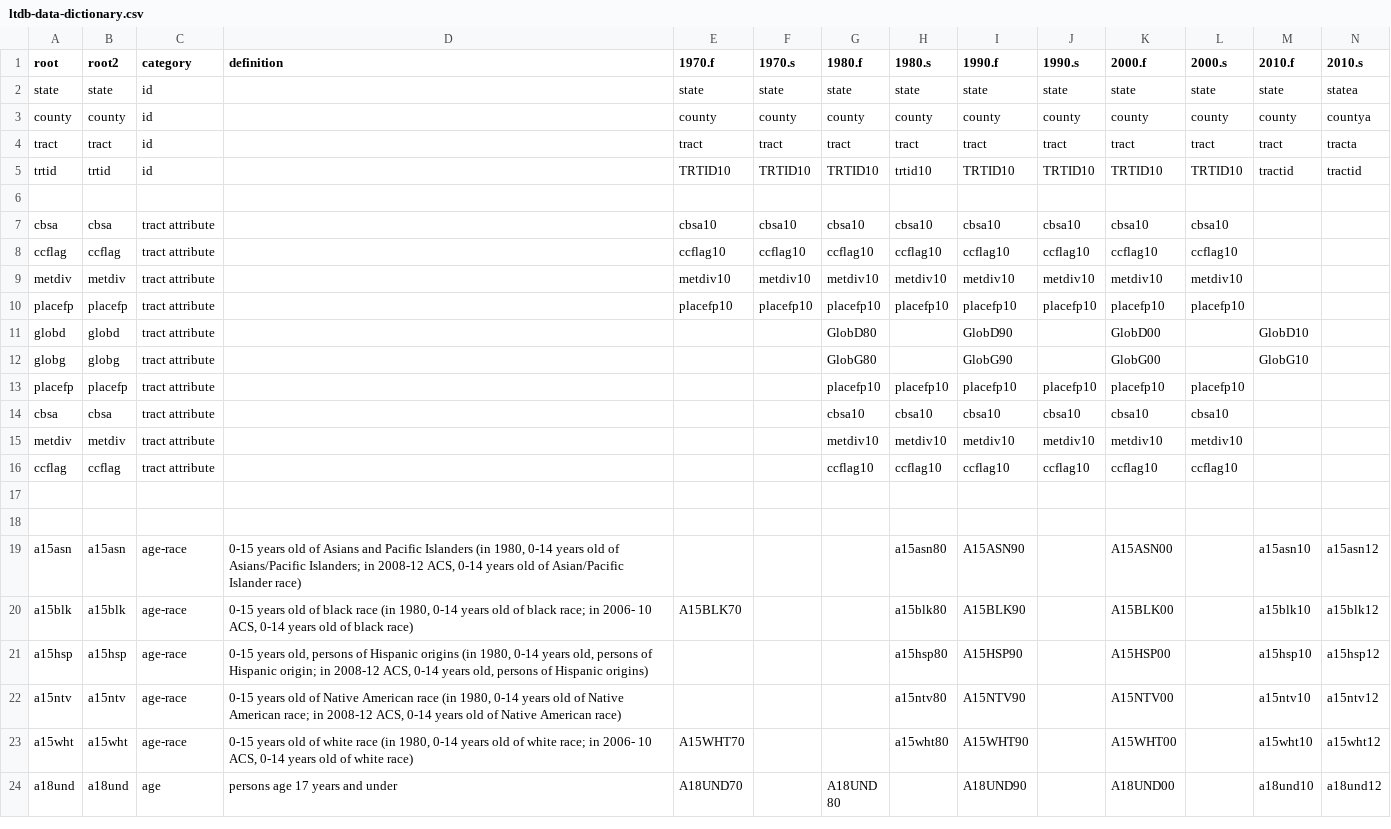
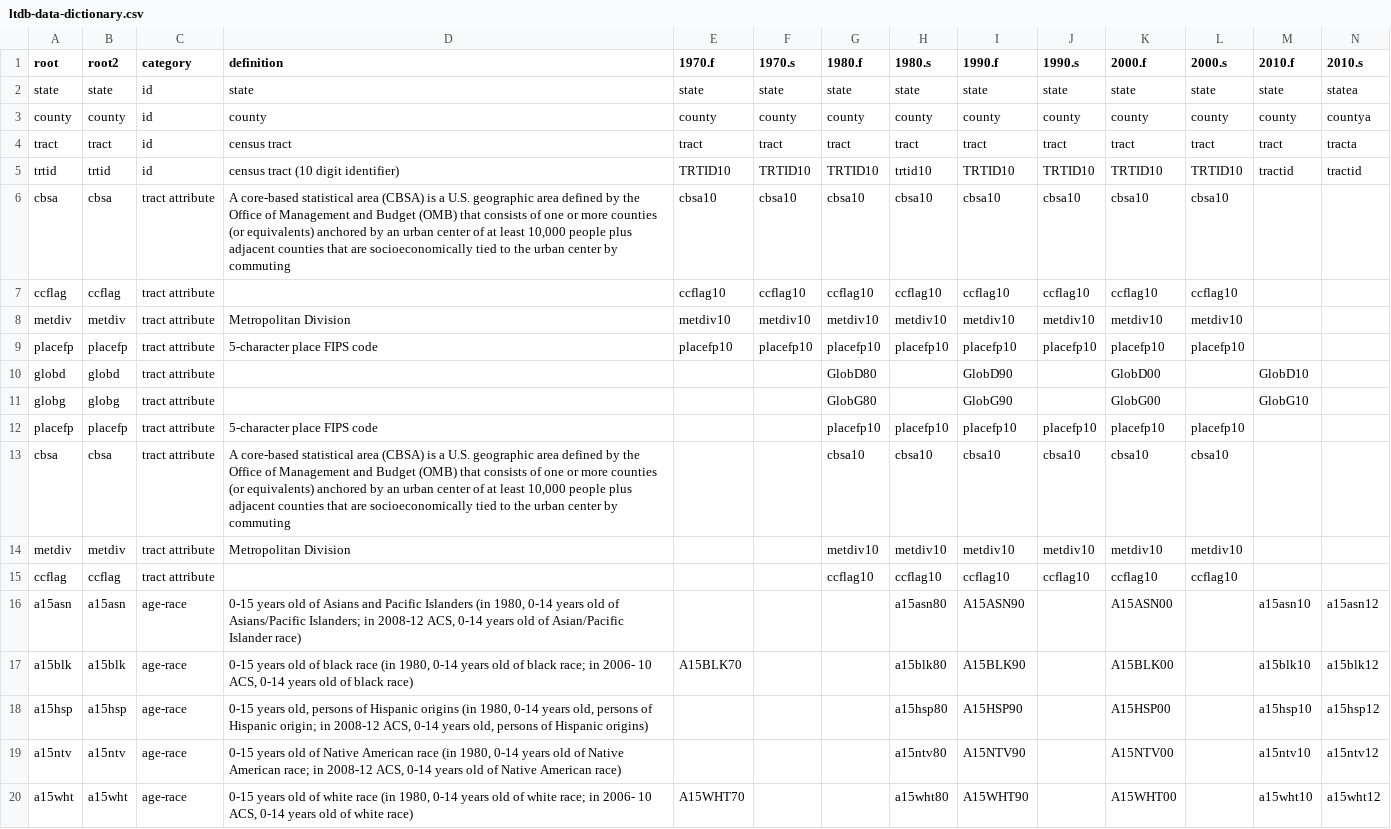
Before and after one commit to yukicruz/cpp-528-fall-2021-group-03, a CSV file: data/raw/ltdb-data-dictionary.csv, drawn as a sheet; only a part is shown; the shorter side is filled out with more unchanged rows.

Commit message:
Data Dictionary Description updates

```diff
--- a/data/raw/ltdb-data-dictionary.csv
+++ b/data/raw/ltdb-data-dictionary.csv
@@ -1,19 +1,16 @@
 root,root2,category,definition,1970.f,1970.s,1980.f,1980.s,1990.f,1990.s,2000.f,2000.s,2010.f,2010.s
-state,state,id,,state,state,state,state,state,state,state,state,state,statea
-county,county,id,,county,county,county,county,county,county,county,county,county,countya
-tract,tract,id,,tract,tract,tract,tract,tract,tract,tract,tract,tract,tracta
-trtid,trtid,id,,TRTID10,TRTID10,TRTID10,trtid10,TRTID10,TRTID10,TRTID10,TRTID10,tractid,tractid
-,,,,,,,,,,,,,
-cbsa,cbsa,tract attribute,,cbsa10,cbsa10,cbsa10,cbsa10,cbsa10,cbsa10,cbsa10,cbsa10,,
+state,state,id,state,state,state,state,state,state,state,state,state,state,statea
+county,county,id,county,county,county,county,county,county,county,county,county,county,countya
+tract,tract,id,census tract,tract,tract,tract,tract,tract,tract,tract,tract,tract,tracta
+trtid,trtid,id,census tract (10 digit identifier),TRTID10,TRTID10,TRTID10,trtid10,TRTID10,TRTID10,TRTID10,TRTID10,tractid,tractid
+cbsa,cbsa,tract attribute,"A core-based statistical area (CBSA) is a U.S. geographic area defined by the Office of Management and Budget (OMB) that consists of one or more counties (or equivalents) anchored by an urban center of at least 10,000 people plus adjacent counties that are socioeconomically tied to the urban center by commuting",cbsa10,cbsa10,cbsa10,cbsa10,cbsa10,cbsa10,cbsa10,cbsa10,,
 ccflag,ccflag,tract attribute,,ccflag10,ccflag10,ccflag10,ccflag10,ccflag10,ccflag10,ccflag10,ccflag10,,
-metdiv,metdiv,tract attribute,,metdiv10,metdiv10,metdiv10,metdiv10,metdiv10,metdiv10,metdiv10,metdiv10,,
-placefp,placefp,tract attribute,,placefp10,placefp10,placefp10,placefp10,placefp10,placefp10,placefp10,placefp10,,
+metdiv,metdiv,tract attribute,Metropolitan Division,metdiv10,metdiv10,metdiv10,metdiv10,metdiv10,metdiv10,metdiv10,metdiv10,,
+placefp,placefp,tract attribute,5-character place FIPS code,placefp10,placefp10,placefp10,placefp10,placefp10,placefp10,placefp10,placefp10,,
 globd,globd,tract attribute,,,,GlobD80,,GlobD90,,GlobD00,,GlobD10,
 globg,globg,tract attribute,,,,GlobG80,,GlobG90,,GlobG00,,GlobG10,
-placefp,placefp,tract attribute,,,,placefp10,placefp10,placefp10,placefp10,placefp10,placefp10,,
-cbsa,cbsa,tract attribute,,,,cbsa10,cbsa10,cbsa10,cbsa10,cbsa10,cbsa10,,
-metdiv,metdiv,tract attribute,,,,metdiv10,metdiv10,metdiv10,metdiv10,metdiv10,metdiv10,,
+placefp,placefp,tract attribute,5-character place FIPS code,,,placefp10,placefp10,placefp10,placefp10,placefp10,placefp10,,
+cbsa,cbsa,tract attribute,"A core-based statistical area (CBSA) is a U.S. geographic area defined by the Office of Management and Budget (OMB) that consists of one or more counties (or equivalents) anchored by an urban center of at least 10,000 people plus adjacent counties that are socioeconomically tied to the urban center by commuting",,,cbsa10,cbsa10,cbsa10,cbsa10,cbsa10,cbsa10,,
+metdiv,metdiv,tract attribute,Metropolitan Division,,,metdiv10,metdiv10,metdiv10,metdiv10,metdiv10,metdiv10,,
 ccflag,ccflag,tract attribute,,,,ccflag10,ccflag10,ccflag10,ccflag10,ccflag10,ccflag10,,
-,,,,,,,,,,,,,
-,,,,,,,,,,,,,
 a15asn,a15asn,age-race,"0-15 years old of Asians and Pacific Islanders (in 1980, 0-14 years old of Asians/Pacific Islanders; in 2008-12 ACS, 0-14 years old of Asian/Pacific Islander race)",,,,a15asn80,A15ASN90,,A15ASN00,,a15asn10,a15asn12
```
Also changed, not shown: data/rodeo/ltdb-data-dictionary.csv, 2 other files.
